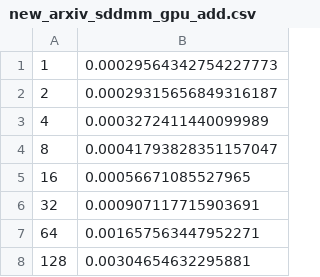
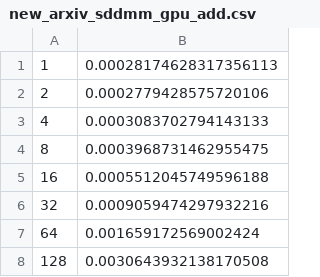
Before and after one commit to yuanqing-wang/dgl-0.5-benchmark, a CSV file: new_arxiv_sddmm_gpu_add.csv, drawn as a sheet.

```diff
--- a/new_arxiv_sddmm_gpu_add.csv
+++ b/new_arxiv_sddmm_gpu_add.csv
@@ -1,8 +1,8 @@
-1,0.00029564342754227773
-2,0.00029315656849316187
-4,0.0003272411440099989
-8,0.00041793828351157047
-16,0.00056671085527965
-32,0.000907117715903691
-64,0.001657563447952271
-128,0.00304654632295881
+1,0.00028174628317356113
+2,0.0002779428575720106
+4,0.0003083702794143133
+8,0.0003968731462955475
+16,0.0005512045749596188
+32,0.0009059474297932216
+64,0.001659172569002424
+128,0.0030643932138170508
```
Also changed, not shown: new_arxiv_sddmm_gpu_dot.csv, new_arxiv_spmm_gpu_copy_u_sum.csv, 10 other files.
